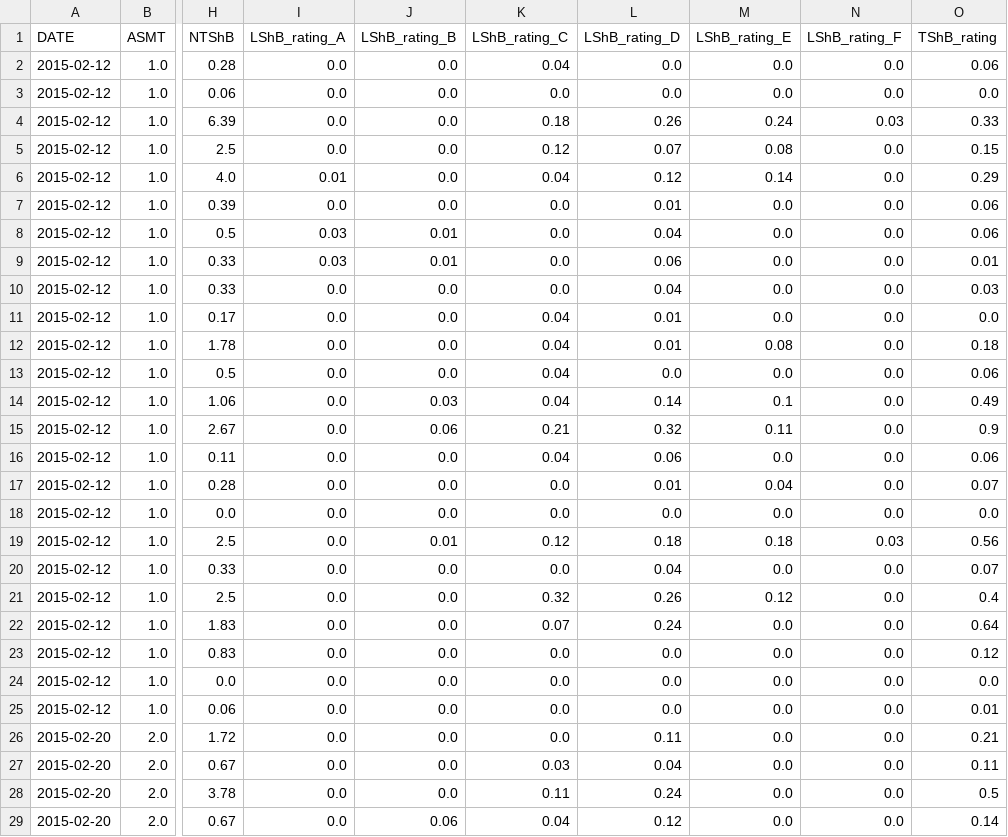
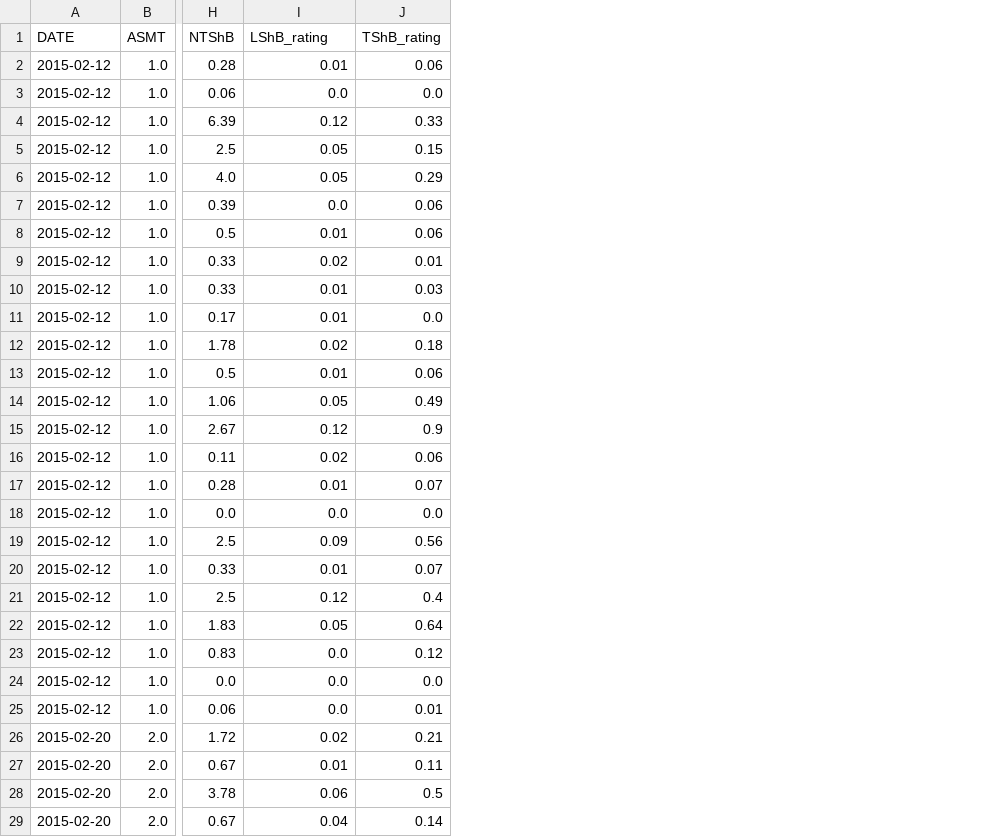
Before and after one commit to adamhsparks/AWD_ShB_Interaction, a CSV file: cache/AWD_2015_Data.csv, drawn as a sheet; only a part is shown, gaps mark what is left out; removed rows and columns are numbered as before the commit, all else as after; the diff covers the shown part only; the diff names each change by its address in the sheet, - before the commit and + after, or states it on an @@ line.

Commit message:
Updates for analysis
Separate data into 2015 and 2016 studies

Analyse as two studies

Update graphs and data frames to support analysis in this fashion

```diff
--- a/cache/AWD_2015_Data.csv
+++ b/cache/AWD_2015_Data.csv
-column I (LShB_rating_A), rows 2-29: 0.0 | 0.0 | 0.0 | 0.0 | 0.01 | 0.0 | 0.03 | 0.03 | 0.0 | 0.0 | 0.0 | 0.0 | 0.0 | 0.0 | 0.0 | 0.0 | 0.0 | 0.0 | 0.0 | 0.0 | 0.0 | 0.0 | 0.0 | 0.0 | 0.0 | 0.0 | 0.0 | 0.0
-column J (LShB_rating_B), rows 2-29: 0.0 | 0.0 | 0.0 | 0.0 | 0.0 | 0.0 | 0.01 | 0.01 | 0.0 | 0.0 | 0.0 | 0.0 | 0.03 | 0.06 | 0.0 | 0.0 | 0.0 | 0.01 | 0.0 | 0.0 | 0.0 | 0.0 | 0.0 | 0.0 | 0.0 | 0.0 | 0.0 | 0.06
-column L (LShB_rating_D), rows 2-29: 0.0 | 0.0 | 0.26 | 0.07 | 0.12 | 0.01 | 0.04 | 0.06 | 0.04 | 0.01 | 0.01 | 0.0 | 0.14 | 0.32 | 0.06 | 0.01 | 0.0 | 0.18 | 0.04 | 0.26 | 0.24 | 0.0 | 0.0 | 0.0 | 0.11 | 0.04 | 0.24 | 0.12
-column M (LShB_rating_E), rows 2-29: 0.0 | 0.0 | 0.24 | 0.08 | 0.14 | 0.0 | 0.0 | 0.0 | 0.0 | 0.0 | 0.08 | 0.0 | 0.1 | 0.11 | 0.0 | 0.04 | 0.0 | 0.18 | 0.0 | 0.12 | 0.0 | 0.0 | 0.0 | 0.0 | 0.0 | 0.0 | 0.0 | 0.0
-column N (LShB_rating_F), rows 2-29: 0.0 | 0.0 | 0.03 | 0.0 | 0.0 | 0.0 | 0.0 | 0.0 | 0.0 | 0.0 | 0.0 | 0.0 | 0.0 | 0.0 | 0.0 | 0.0 | 0.0 | 0.03 | 0.0 | 0.0 | 0.0 | 0.0 | 0.0 | 0.0 | 0.0 | 0.0 | 0.0 | 0.0
-I1: LShB_rating_C
+I1: LShB_rating
-I2 (LShB_rating): 0.04
+I2 (LShB_rating): 0.01
-I4 (LShB_rating): 0.18
+I4 (LShB_rating): 0.12
-I5 (LShB_rating): 0.12
+I5 (LShB_rating): 0.05
-I6 (LShB_rating): 0.04
+I6 (LShB_rating): 0.05
-I8 (LShB_rating): 0.0
+I8 (LShB_rating): 0.01
-I9 (LShB_rating): 0.0
+I9 (LShB_rating): 0.02
-I10 (LShB_rating): 0.0
+I10 (LShB_rating): 0.01
-I11 (LShB_rating): 0.04
+I11 (LShB_rating): 0.01
-I12 (LShB_rating): 0.04
+I12 (LShB_rating): 0.02
-I13 (LShB_rating): 0.04
+I13 (LShB_rating): 0.01
-I14 (LShB_rating): 0.04
+I14 (LShB_rating): 0.05
-I15 (LShB_rating): 0.21
+I15 (LShB_rating): 0.12
-I16 (LShB_rating): 0.04
+I16 (LShB_rating): 0.02
-I17 (LShB_rating): 0.0
+I17 (LShB_rating): 0.01
-I19 (LShB_rating): 0.12
+I19 (LShB_rating): 0.09
-I20 (LShB_rating): 0.0
+I20 (LShB_rating): 0.01
-I21 (LShB_rating): 0.32
+I21 (LShB_rating): 0.12
-I22 (LShB_rating): 0.07
+I22 (LShB_rating): 0.05
-I26 (LShB_rating): 0.0
+I26 (LShB_rating): 0.02
-I27 (LShB_rating): 0.03
+I27 (LShB_rating): 0.01
-I28 (LShB_rating): 0.11
+I28 (LShB_rating): 0.06
```
Also changed, not shown: 57 edited cells elsewhere in this file, cache/AWD_2016_Data.csv, 16 other files.
